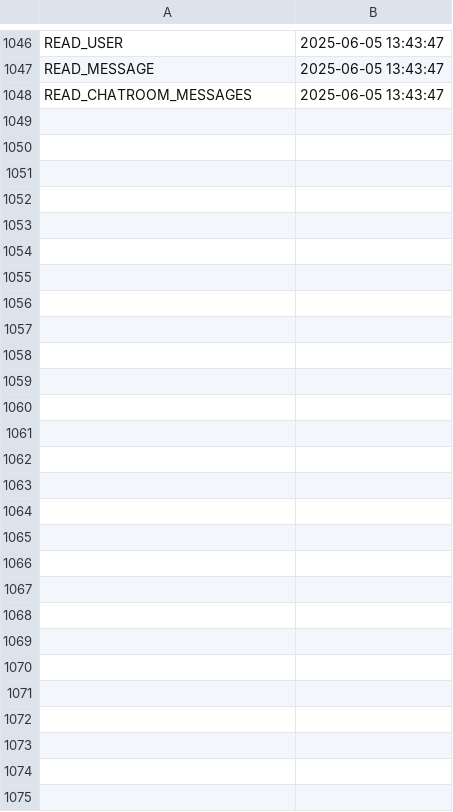
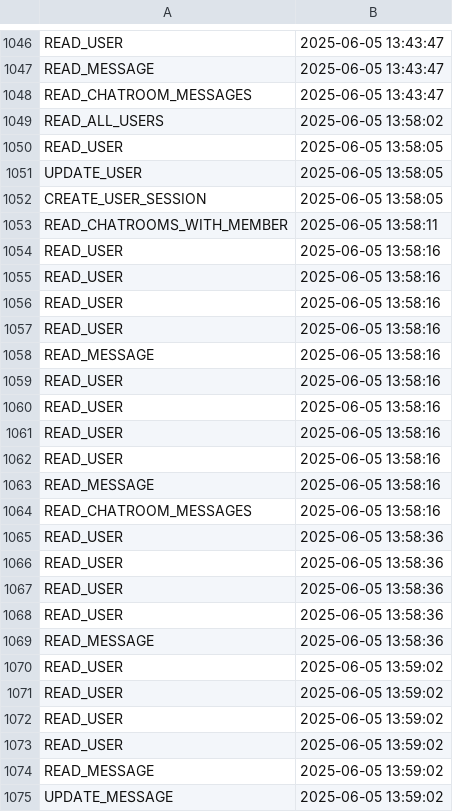
Before and after one commit to raduSa/ProiectJava, a CSV file: audit.csv, drawn as a sheet; only a part is shown, gaps mark what is left out.

Commit message:
added edit message command

```diff
--- a/audit.csv
+++ b/audit.csv
@@ -1048 +1048,28 @@ READ_MESSAGE,2025-06-05 13:43:47
 READ_CHATROOM_MESSAGES,2025-06-05 13:43:47
+READ_ALL_USERS,2025-06-05 13:58:02
+READ_USER,2025-06-05 13:58:05
+UPDATE_USER,2025-06-05 13:58:05
+CREATE_USER_SESSION,2025-06-05 13:58:05
+READ_CHATROOMS_WITH_MEMBER,2025-06-05 13:58:11
+READ_USER,2025-06-05 13:58:16
+READ_USER,2025-06-05 13:58:16
+READ_USER,2025-06-05 13:58:16
+READ_USER,2025-06-05 13:58:16
+READ_MESSAGE,2025-06-05 13:58:16
+READ_USER,2025-06-05 13:58:16
+READ_USER,2025-06-05 13:58:16
+READ_USER,2025-06-05 13:58:16
+READ_USER,2025-06-05 13:58:16
+READ_MESSAGE,2025-06-05 13:58:16
+READ_CHATROOM_MESSAGES,2025-06-05 13:58:16
+READ_USER,2025-06-05 13:58:36
+READ_USER,2025-06-05 13:58:36
+READ_USER,2025-06-05 13:58:36
+READ_USER,2025-06-05 13:58:36
+READ_MESSAGE,2025-06-05 13:58:36
+READ_USER,2025-06-05 13:59:02
+READ_USER,2025-06-05 13:59:02
+READ_USER,2025-06-05 13:59:02
+READ_USER,2025-06-05 13:59:02
+READ_MESSAGE,2025-06-05 13:59:02
+UPDATE_MESSAGE,2025-06-05 13:59:02
```
Also changed, not shown: 4 other files.
